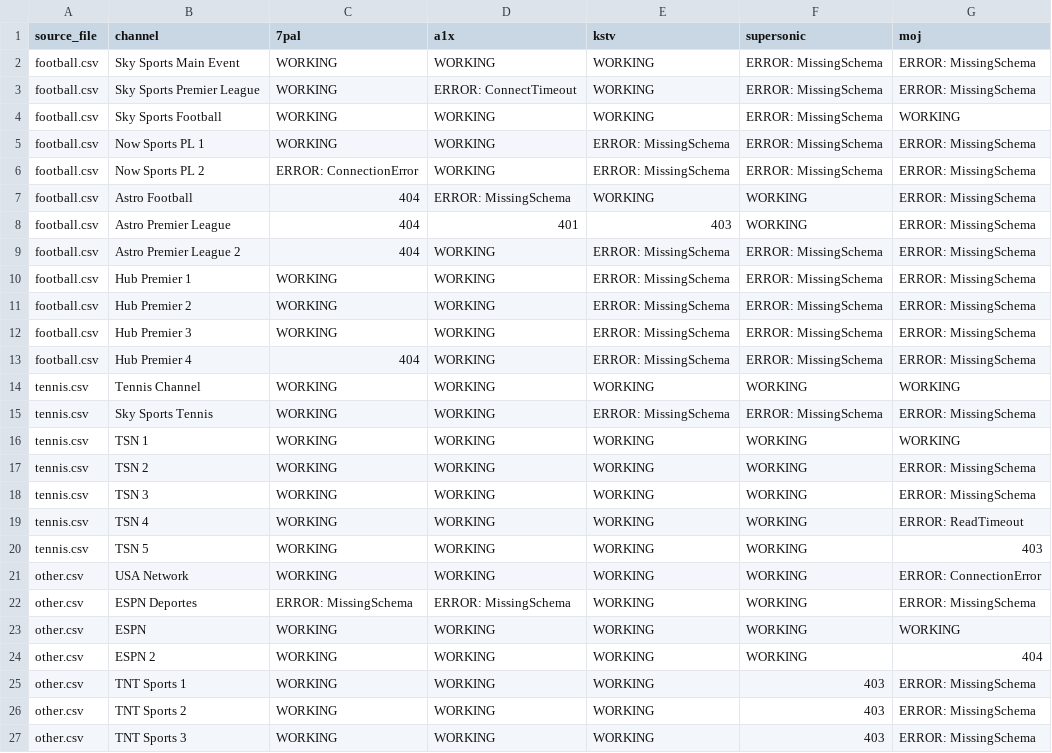
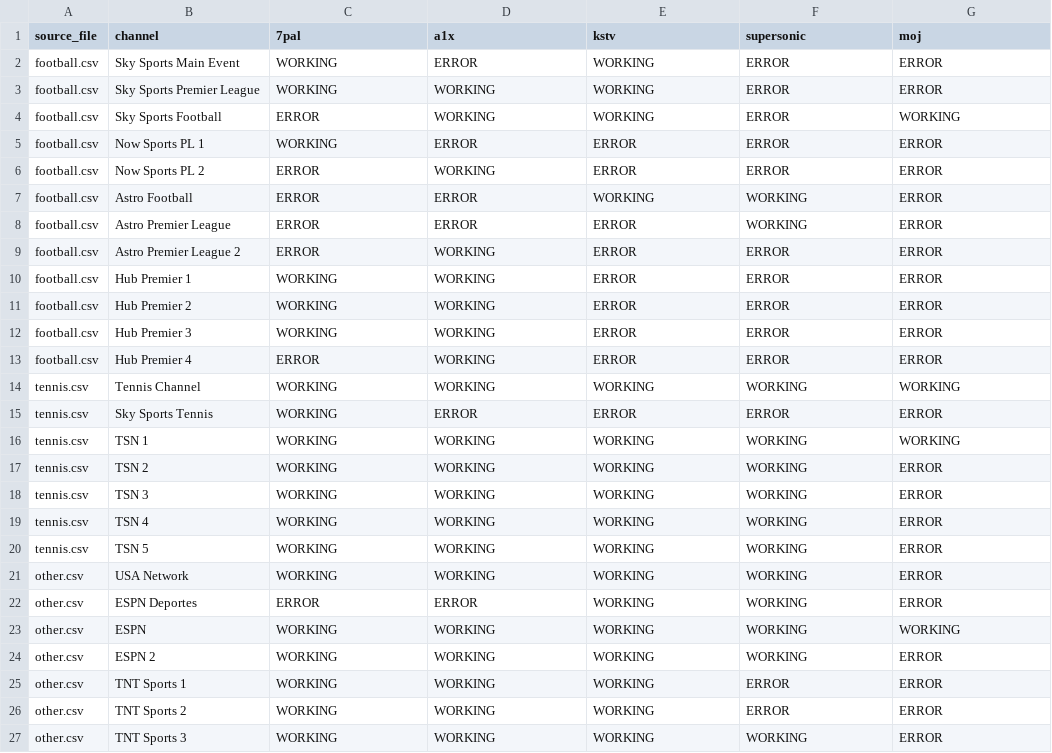
Before and after one commit to lamtung16/iptv, a CSV file: url_status_output.csv, drawn as a sheet; only a part is shown; the diff covers the shown part only.

```diff
--- a/url_status_output.csv
+++ b/url_status_output.csv
@@ -1,27 +1,27 @@
 source_file,channel,7pal,a1x,kstv,supersonic,moj
-football.csv,Sky Sports Main Event,WORKING,WORKING,WORKING,ERROR: MissingSchema,ERROR: MissingSchema
-football.csv,Sky Sports Premier League,WORKING,ERROR: ConnectTimeout,WORKING,ERROR: MissingSchema,ERROR: MissingSchema
-football.csv,Sky Sports Football,WORKING,WORKING,WORKING,ERROR: MissingSchema,WORKING
-football.csv,Now Sports PL 1,WORKING,WORKING,ERROR: MissingSchema,ERROR: MissingSchema,ERROR: MissingSchema
-football.csv,Now Sports PL 2,ERROR: ConnectionError,WORKING,ERROR: MissingSchema,ERROR: MissingSchema,ERROR: MissingSchema
-football.csv,Astro Football,404,ERROR: MissingSchema,WORKING,WORKING,ERROR: MissingSchema
-football.csv,Astro Premier League,404,401,403,WORKING,ERROR: MissingSchema
-football.csv,Astro Premier League 2,404,WORKING,ERROR: MissingSchema,ERROR: MissingSchema,ERROR: MissingSchema
-football.csv,Hub Premier 1,WORKING,WORKING,ERROR: MissingSchema,ERROR: MissingSchema,ERROR: MissingSchema
-football.csv,Hub Premier 2,WORKING,WORKING,ERROR: MissingSchema,ERROR: MissingSchema,ERROR: MissingSchema
-football.csv,Hub Premier 3,WORKING,WORKING,ERROR: MissingSchema,ERROR: MissingSchema,ERROR: MissingSchema
-football.csv,Hub Premier 4,404,WORKING,ERROR: MissingSchema,ERROR: MissingSchema,ERROR: MissingSchema
+football.csv,Sky Sports Main Event,WORKING,ERROR,WORKING,ERROR,ERROR
+football.csv,Sky Sports Premier League,WORKING,WORKING,WORKING,ERROR,ERROR
+football.csv,Sky Sports Football,ERROR,WORKING,WORKING,ERROR,WORKING
+football.csv,Now Sports PL 1,WORKING,ERROR,ERROR,ERROR,ERROR
+football.csv,Now Sports PL 2,ERROR,WORKING,ERROR,ERROR,ERROR
+football.csv,Astro Football,ERROR,ERROR,WORKING,WORKING,ERROR
+football.csv,Astro Premier League,ERROR,ERROR,ERROR,WORKING,ERROR
+football.csv,Astro Premier League 2,ERROR,WORKING,ERROR,ERROR,ERROR
+football.csv,Hub Premier 1,WORKING,WORKING,ERROR,ERROR,ERROR
+football.csv,Hub Premier 2,WORKING,WORKING,ERROR,ERROR,ERROR
+football.csv,Hub Premier 3,WORKING,WORKING,ERROR,ERROR,ERROR
+football.csv,Hub Premier 4,ERROR,WORKING,ERROR,ERROR,ERROR
 tennis.csv,Tennis Channel,WORKING,WORKING,WORKING,WORKING,WORKING
-tennis.csv,Sky Sports Tennis,WORKING,WORKING,ERROR: MissingSchema,ERROR: MissingSchema,ERROR: MissingSchema
+tennis.csv,Sky Sports Tennis,WORKING,ERROR,ERROR,ERROR,ERROR
 tennis.csv,TSN 1,WORKING,WORKING,WORKING,WORKING,WORKING
-tennis.csv,TSN 2,WORKING,WORKING,WORKING,WORKING,ERROR: MissingSchema
-tennis.csv,TSN 3,WORKING,WORKING,WORKING,WORKING,ERROR: MissingSchema
-tennis.csv,TSN 4,WORKING,WORKING,WORKING,WORKING,ERROR: ReadTimeout
-tennis.csv,TSN 5,WORKING,WORKING,WORKING,WORKING,403
-other.csv,USA Network,WORKING,WORKING,WORKING,WORKING,ERROR: ConnectionError
-other.csv,ESPN Deportes,ERROR: MissingSchema,ERROR: MissingSchema,WORKING,WORKING,ERROR: MissingSchema
+tennis.csv,TSN 2,WORKING,WORKING,WORKING,WORKING,ERROR
+tennis.csv,TSN 3,WORKING,WORKING,WORKING,WORKING,ERROR
+tennis.csv,TSN 4,WORKING,WORKING,WORKING,WORKING,ERROR
+tennis.csv,TSN 5,WORKING,WORKING,WORKING,WORKING,ERROR
+other.csv,USA Network,WORKING,WORKING,WORKING,WORKING,ERROR
+other.csv,ESPN Deportes,ERROR,ERROR,WORKING,WORKING,ERROR
 other.csv,ESPN,WORKING,WORKING,WORKING,WORKING,WORKING
-other.csv,ESPN 2,WORKING,WORKING,WORKING,WORKING,404
-other.csv,TNT Sports 1,WORKING,WORKING,WORKING,403,ERROR: MissingSchema
-other.csv,TNT Sports 2,WORKING,WORKING,WORKING,403,ERROR: MissingSchema
-other.csv,TNT Sports 3,WORKING,WORKING,WORKING,403,ERROR: MissingSchema
+other.csv,ESPN 2,WORKING,WORKING,WORKING,WORKING,ERROR
+other.csv,TNT Sports 1,WORKING,WORKING,WORKING,ERROR,ERROR
+other.csv,TNT Sports 2,WORKING,WORKING,WORKING,ERROR,ERROR
+other.csv,TNT Sports 3,WORKING,WORKING,WORKING,WORKING,ERROR
```
Also changed, not shown: 10 edited cells elsewhere in this file, 2 other files.
